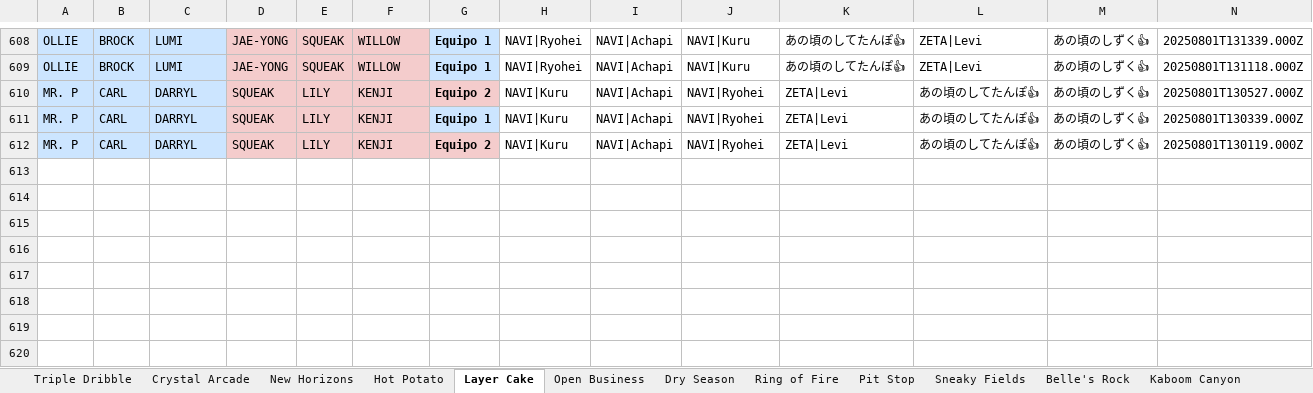
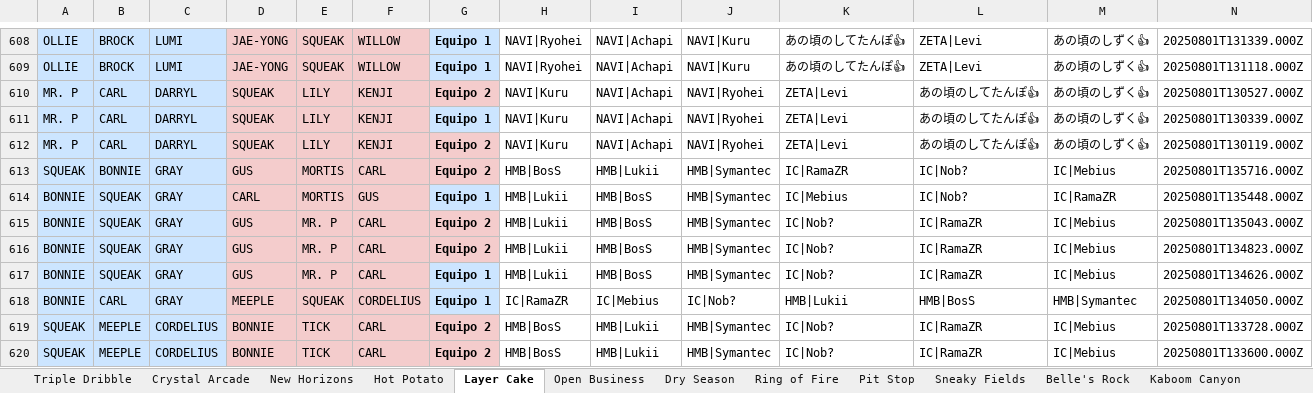
Before and after one commit to javierlarap/brawl-dash, an Excel workbook: scrims_actualizado.xlsx, sheet Layer Cake, drawn as a sheet; only a part is shown, gaps mark what is left out; values as stored, in another font and other column widths than the file's, no borders; the diff names each change by its address in the sheet, - before the commit and + after, or states it on an @@ line.

```diff
--- a/scrims_actualizado.xlsx (sheet Layer Cake)
+++ b/scrims_actualizado.xlsx (sheet Layer Cake)
+row 613: SQUEAK | BONNIE | GRAY | GUS | MORTIS | CARL | Equipo 2 | HMB|BosS | HMB|Lukii | HMB|Symantec | IC|RamaZR | IC|Nob? | IC|Mebius | 20250801T135716.000Z
+row 614: BONNIE | SQUEAK | GRAY | CARL | MORTIS | GUS | Equipo 1 | HMB|Lukii | HMB|BosS | HMB|Symantec | IC|Mebius | IC|Nob? | IC|RamaZR | 20250801T135448.000Z
+row 615: BONNIE | SQUEAK | GRAY | GUS | MR. P | CARL | Equipo 2 | HMB|Lukii | HMB|BosS | HMB|Symantec | IC|Nob? | IC|RamaZR | IC|Mebius | 20250801T135043.000Z
+row 616: BONNIE | SQUEAK | GRAY | GUS | MR. P | CARL | Equipo 2 | HMB|Lukii | HMB|BosS | HMB|Symantec | IC|Nob? | IC|RamaZR | IC|Mebius | 20250801T134823.000Z
+row 617: BONNIE | SQUEAK | GRAY | GUS | MR. P | CARL | Equipo 1 | HMB|Lukii | HMB|BosS | HMB|Symantec | IC|Nob? | IC|RamaZR | IC|Mebius | 20250801T134626.000Z
+row 618: BONNIE | CARL | GRAY | MEEPLE | SQUEAK | CORDELIUS | Equipo 1 | IC|RamaZR | IC|Mebius | IC|Nob? | HMB|Lukii | HMB|BosS | HMB|Symantec | 20250801T134050.000Z
+row 619: SQUEAK | MEEPLE | CORDELIUS | BONNIE | TICK | CARL | Equipo 2 | HMB|BosS | HMB|Lukii | HMB|Symantec | IC|Nob? | IC|RamaZR | IC|Mebius | 20250801T133728.000Z
+row 620: SQUEAK | MEEPLE | CORDELIUS | BONNIE | TICK | CARL | Equipo 2 | HMB|BosS | HMB|Lukii | HMB|Symantec | IC|Nob? | IC|RamaZR | IC|Mebius | 20250801T133600.000Z
```
Also changed, not shown: sheet Crystal Arcade, sheet New Horizons, sheet Dueling Beetles, sheet Dry Season, sheet Pit Stop, sheet Ring of Fire, 4 more sheets.
